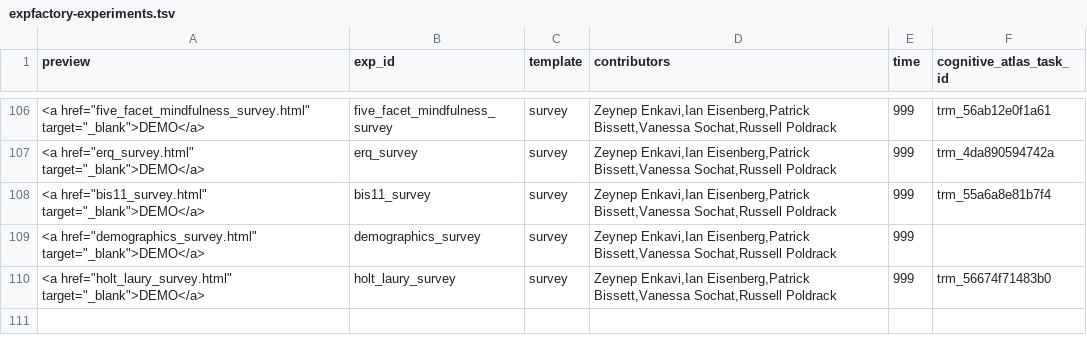
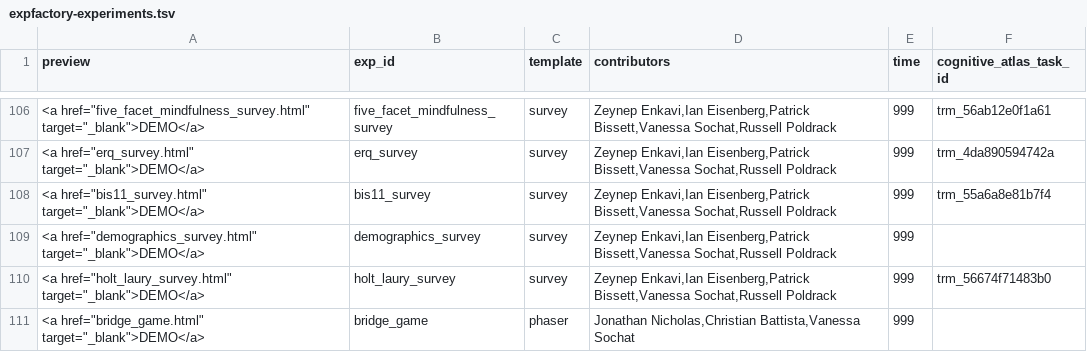
Before and after one commit to expfactory/v1, a TSV file: data/expfactory-experiments.tsv, drawn as a sheet; only a part is shown, gaps mark what is left out.

Commit message:
adding our first game! bridge_game :trumpet:

```diff
--- a/data/expfactory-experiments.tsv
+++ b/data/expfactory-experiments.tsv
@@ -110 +110,2 @@ preview	exp_id	template	contributors	time	cognitive_atlas_task_id
 "<a href=""holt_laury_survey.html"" target=""_blank"">DEMO</a>"	holt_laury_survey	survey	Zeynep Enkavi,Ian Eisenberg,Patrick Bissett,Vanessa Sochat,Russell Poldrack	999	trm_56674f71483b0
+"<a href=""bridge_game.html"" target=""_blank"">DEMO</a>"	bridge_game	phaser	Jonathan Nicholas,Christian Battista,Vanessa Sochat	999	
```
Also changed, not shown: 22 other files.
